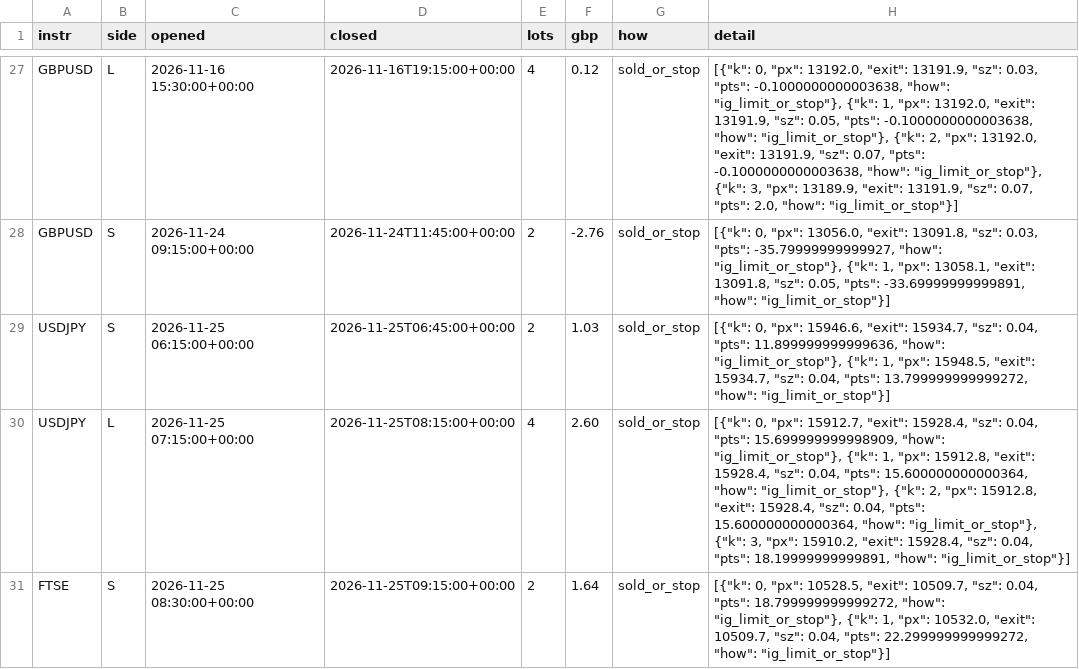
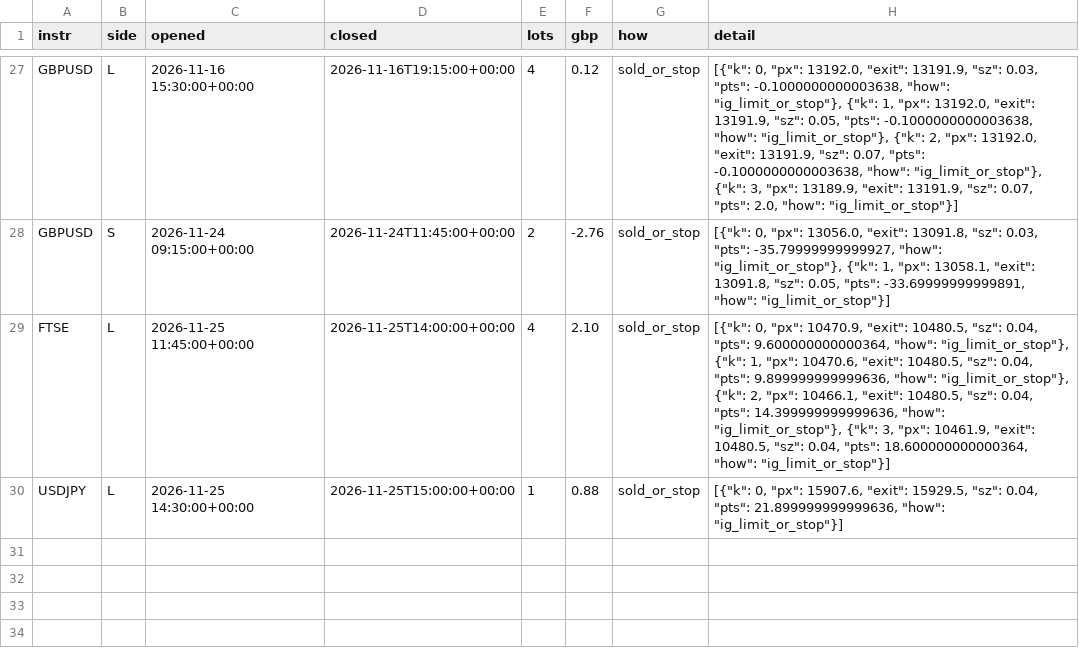
Before and after one commit to davekirk83-stack/qlab, a CSV file: runs/ig_demo/range_trades.csv, drawn as a sheet; only a part is shown, gaps mark what is left out.

```diff
--- a/runs/ig_demo/range_trades.csv
+++ b/runs/ig_demo/range_trades.csv
@@ -28,4 +28,3 @@ GBPUSD,L,2026-11-16 15:30:00+00:00,2026-11-16T19:15:00+00:00,4,0.12,sold_or_stop
 GBPUSD,S,2026-11-24 09:15:00+00:00,2026-11-24T11:45:00+00:00,2,-2.76,sold_or_stop,"[{""k"": 0, ""px"": 13056.0, ""exit"": 13091.8, ""sz"": 0.03, ""pts"": -35.79999999999927, ""how"": ""ig_limit_or_stop""}, {""k"": 1, ""px"": 13058.1, ""exit"": 13091.8, ""sz"": 0.05, ""pts"": -33.69999999999891, ""how"": ""ig_limit_or_stop""}]"
-USDJPY,S,2026-11-25 06:15:00+00:00,2026-11-25T06:45:00+00:00,2,1.03,sold_or_stop,"[{""k"": 0, ""px"": 15946.6, ""exit"": 15934.7, ""sz"": 0.04, ""pts"": 11.899999999999636, ""how"": ""ig_limit_or_stop""}, {""k"": 1, ""px"": 15948.5, ""exit"": 15934.7, ""sz"": 0.04, ""pts"": 13.799999999999272, ""how"": ""ig_limit_or_stop""}]"
-USDJPY,L,2026-11-25 07:15:00+00:00,2026-11-25T08:15:00+00:00,4,2.60,sold_or_stop,"[{""k"": 0, ""px"": 15912.7, ""exit"": 15928.4, ""sz"": 0.04, ""pts"": 15.699999999998909, ""how"": ""ig_limit_or_stop""}, {""k"": 1, ""px"": 15912.8, ""exit"": 15928.4, ""sz"": 0.04, ""pts"": 15.600000000000364, ""how"": ""ig_limit_or_stop""}, {""k"": 2, ""px"": 15912.8, ""exit"": 15928.4, ""sz"": 0.04, ""pts"": 15.600000000000364, ""how"": ""ig_limit_or_stop""}, {""k"": 3, ""px"": 15910.2, ""exit"": 15928.4, ""sz"": 0.04, ""pts"": 18.19999999999891, ""how"": ""ig_limit_or_stop""}]"
-FTSE,S,2026-11-25 08:30:00+00:00,2026-11-25T09:15:00+00:00,2,1.64,sold_or_stop,"[{""k"": 0, ""px"": 10528.5, ""exit"": 10509.7, ""sz"": 0.04, ""pts"": 18.799999999999272, ""how"": ""ig_limit_or_stop""}, {""k"": 1, ""px"": 10532.0, ""exit"": 10509.7, ""sz"": 0.04, ""pts"": 22.299999999999272, ""how"": ""ig_limit_or_stop""}]"
+FTSE,L,2026-11-25 11:45:00+00:00,2026-11-25T14:00:00+00:00,4,2.10,sold_or_stop,"[{""k"": 0, ""px"": 10470.9, ""exit"": 10480.5, ""sz"": 0.04, ""pts"": 9.600000000000364, ""how"": ""ig_limit_or_stop""}, {""k"": 1, ""px"": 10470.6, ""exit"": 10480.5, ""sz"": 0.04, ""pts"": 9.899999999999636, ""how"": ""ig_limit_or_stop""}, {""k"": 2, ""px"": 10466.1, ""exit"": 10480.5, ""sz"": 0.04, ""pts"": 14.399999999999636, ""how"": ""ig_limit_or_stop""}, {""k"": 3, ""px"": 10461.9, ""exit"": 10480.5, ""sz"": 0.04, ""pts"": 18.600000000000364, ""how"": ""ig_limit_or_stop""}]"
+USDJPY,L,2026-11-25 14:30:00+00:00,2026-11-25T15:00:00+00:00,1,0.88,sold_or_stop,"[{""k"": 0, ""px"": 15907.6, ""exit"": 15929.5, ""sz"": 0.04, ""pts"": 21.899999999999636, ""how"": ""ig_limit_or_stop""}]"
```
Also changed, not shown: runs/ig_demo/hist_cache/CS_D_GBPUSD_TODAY_IP_5Min.csv, runs/ig_demo/hist_cache/CS_D_USDJPY_TODAY_IP_5Min.csv, 24 other files.
